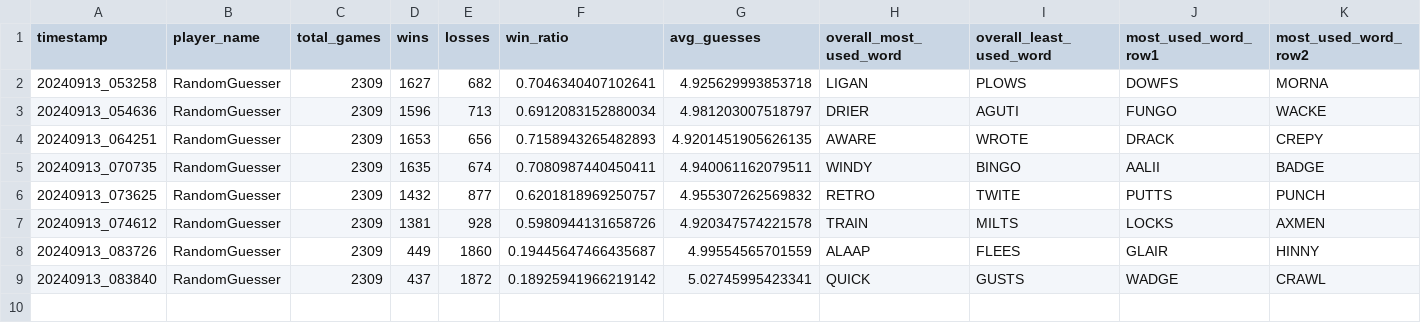
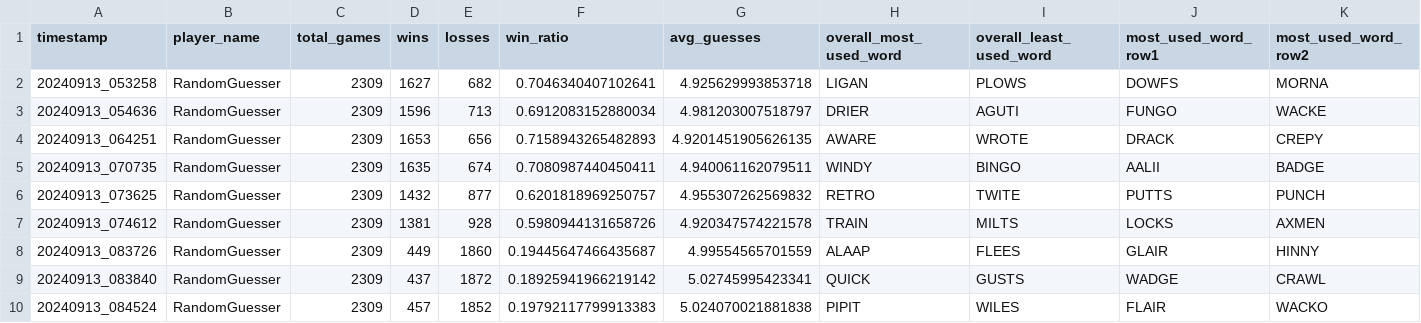
Before and after one commit to utmittal/wordle-strategies, a CSV file: player_scores/RandomGuesser.csv, drawn as a sheet; only a part is shown; rows hold the shown columns only; the diff names each change by its address in the sheet, - before the commit and + after, or states it on an @@ line.

```diff
--- a/player_scores/RandomGuesser.csv
+++ b/player_scores/RandomGuesser.csv
+row 10: 20240913_084524 | RandomGuesser | 2309 | 457 | 1852 | 0.19792117799913383 | 5.024070021881838 | PIPIT | WILES | FLAIR | WACKO
```
Also changed, not shown: 1 other file.
